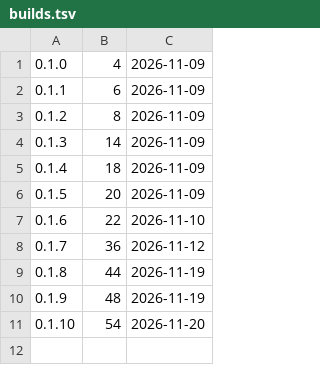
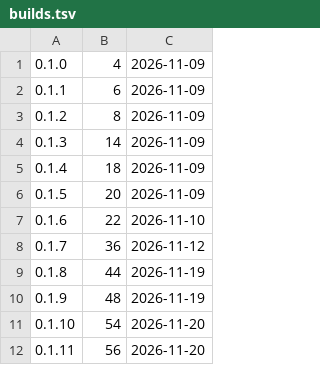
Before and after one commit to d2ntr5/setu-releases, a TSV file: builds.tsv, drawn as a sheet; the diff names each change by its address in the sheet, - before the commit and + after, or states it on an @@ line.

```diff
--- a/builds.tsv
+++ b/builds.tsv
+row 12: 0.1.11 | 56 | 2026-11-20
```
Also changed, not shown: 3 other files.
